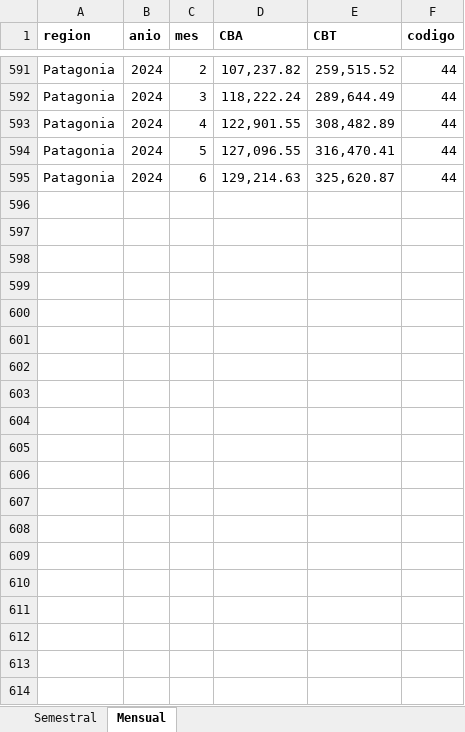
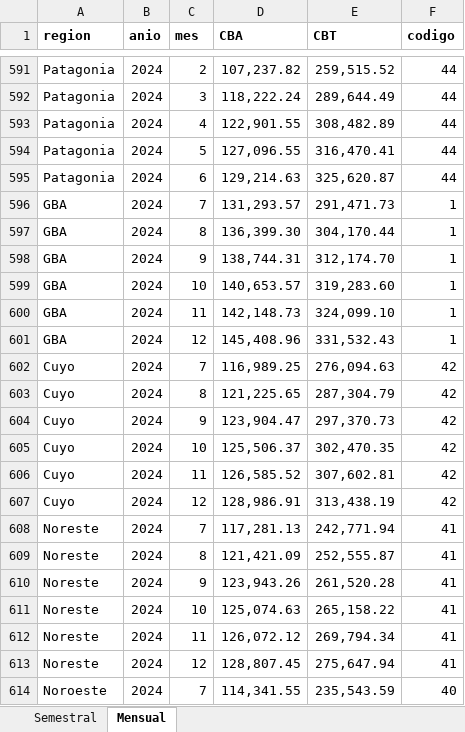
Before and after one commit to celinecabas/Nonresponse-bias-eph, an Excel workbook: Bases/Canastas_regionales.xlsx, sheet Mensual, drawn as a sheet; only a part is shown, gaps mark what is left out; values as stored, in another font and other column widths than the file's, no borders; the diff covers the shown part only; the diff names each change by its address in the sheet, - before the commit and + after, or states it on an @@ line.

```diff
--- a/Bases/Canastas_regionales.xlsx (sheet Mensual)
+++ b/Bases/Canastas_regionales.xlsx (sheet Mensual)
+row 596: GBA | 2024 | 7 | 131,293.57 | 291,471.73 | 1
+row 597: GBA | 2024 | 8 | 136,399.30 | 304,170.44 | 1
+row 598: GBA | 2024 | 9 | 138,744.31 | 312,174.70 | 1
+row 599: GBA | 2024 | 10 | 140,653.57 | 319,283.60 | 1
+row 600: GBA | 2024 | 11 | 142,148.73 | 324,099.10 | 1
+row 601: GBA | 2024 | 12 | 145,408.96 | 331,532.43 | 1
+row 602: Cuyo | 2024 | 7 | 116,989.25 | 276,094.63 | 42
+row 603: Cuyo | 2024 | 8 | 121,225.65 | 287,304.79 | 42
+row 604: Cuyo | 2024 | 9 | 123,904.47 | 297,370.73 | 42
+row 605: Cuyo | 2024 | 10 | 125,506.37 | 302,470.35 | 42
+row 606: Cuyo | 2024 | 11 | 126,585.52 | 307,602.81 | 42
+row 607: Cuyo | 2024 | 12 | 128,986.91 | 313,438.19 | 42
+row 608: Noreste | 2024 | 7 | 117,281.13 | 242,771.94 | 41
+row 609: Noreste | 2024 | 8 | 121,421.09 | 252,555.87 | 41
+row 610: Noreste | 2024 | 9 | 123,943.26 | 261,520.28 | 41
+row 611: Noreste | 2024 | 10 | 125,074.63 | 265,158.22 | 41
+row 612: Noreste | 2024 | 11 | 126,072.12 | 269,794.34 | 41
+row 613: Noreste | 2024 | 12 | 128,807.45 | 275,647.94 | 41
+row 614: Noroeste | 2024 | 7 | 114,341.55 | 235,543.59 | 40
```
Also changed, not shown: 17 added rows elsewhere in this sheet, 8 other files.
